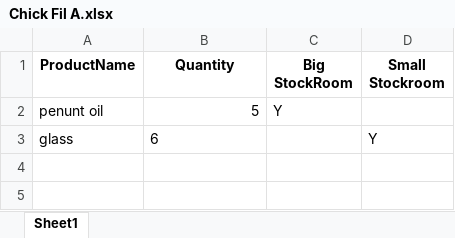
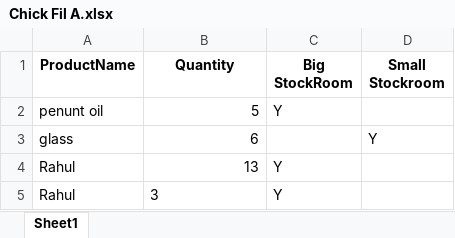
Before and after one commit to Nil-Vaghela/Inventory_GSU, an Excel workbook: Database/Chick Fil A.xlsx, sheet Sheet1, drawn as a sheet; values as stored, in another font and other column widths than the file's, no borders; the diff names each change by its address in the sheet, - before the commit and + after, or states it on an @@ line.

```diff
--- a/Database/Chick Fil A.xlsx (sheet Sheet1)
+++ b/Database/Chick Fil A.xlsx (sheet Sheet1)
-B3 alignment: left
+B3 alignment: right
+row 4: Rahul | 13 | Y
+row 5: Rahul | 3 | Y
```
Also changed, not shown: 3 other files.
